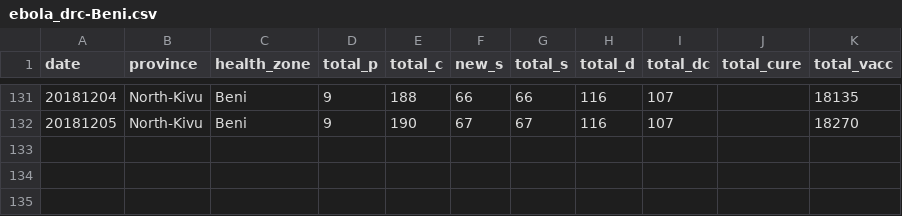
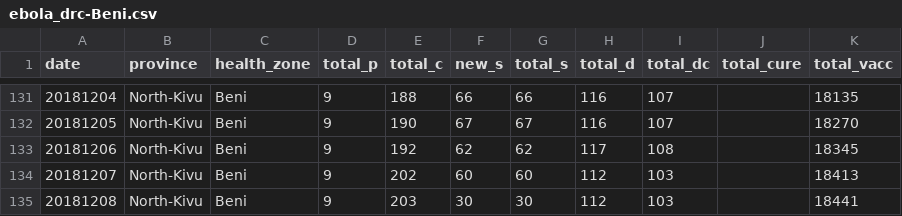
Before and after one commit to sophiemeakin/ebola_drc, a CSV file: data/health_zone/ebola_drc-Beni.csv, drawn as a sheet; only a part is shown, gaps mark what is left out.

```diff
--- a/data/health_zone/ebola_drc-Beni.csv
+++ b/data/health_zone/ebola_drc-Beni.csv
@@ -132 +132,4 @@ date,province,health_zone,total_p,total_c,new_s,total_s,total_d,total_dc,total_c
 20181205,North-Kivu,Beni,9,190,67,67,116,107,,18270
+20181206,North-Kivu,Beni,9,192,62,62,117,108,,18345
+20181207,North-Kivu,Beni,9,202,60,60,112,103,,18413
+20181208,North-Kivu,Beni,9,203,30,30,112,103,,18441
```
Also changed, not shown: data/health_zone/ebola_drc-Butembo.csv, data/health_zone/ebola_drc-Kalunguta.csv, 19 other files.
